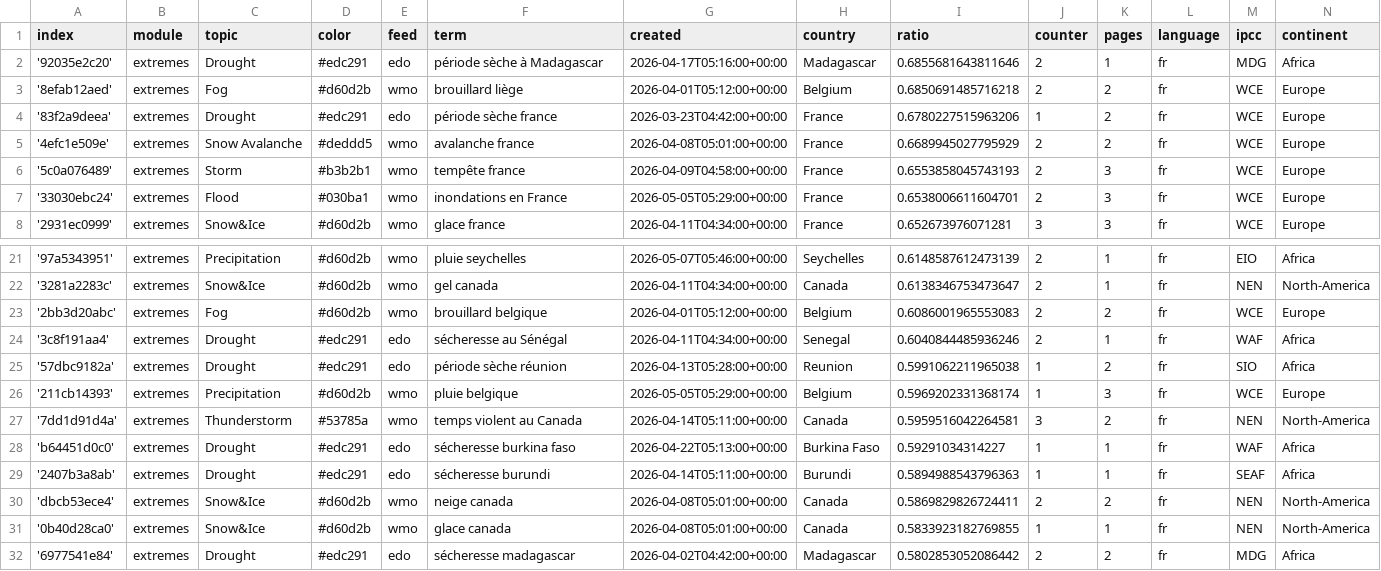
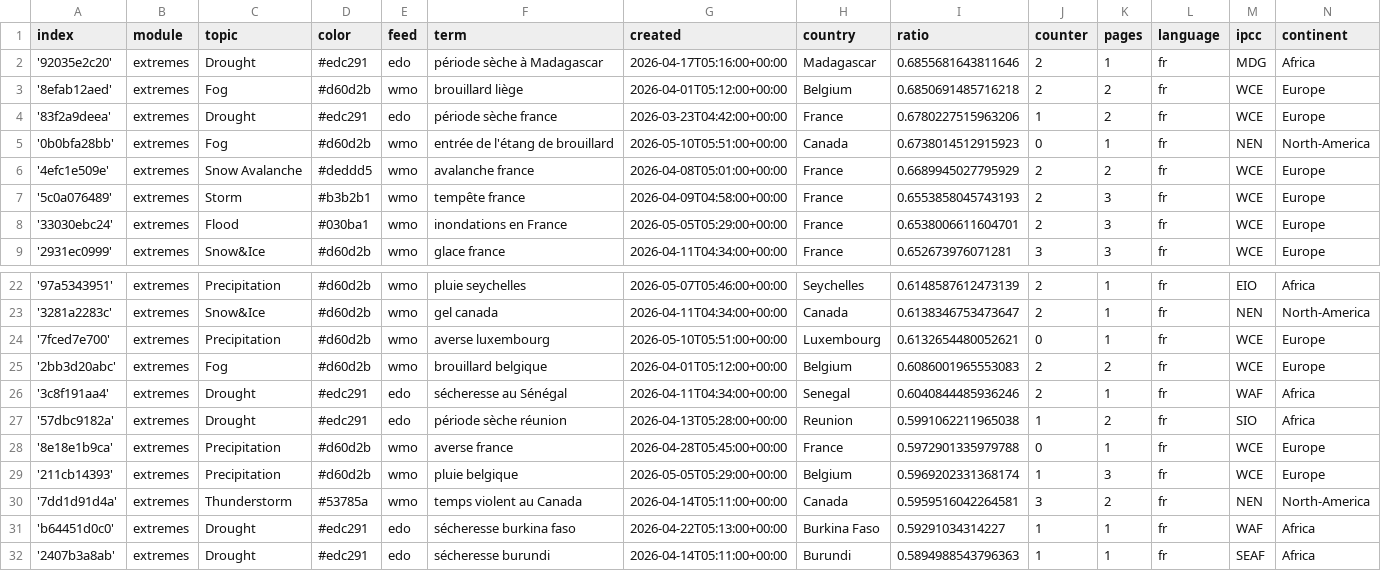
Before and after one commit to TinoH91news/frenchExtremes, a CSV file: terms.csv, drawn as a sheet; only a part is shown, gaps mark what is left out; the shorter side is filled out with more unchanged rows; the diff names each change by its address in the sheet, - before the commit and + after, or states it on an @@ line.

Commit message:
Commit from GitHub Actions (import:0.0)

```diff
--- a/terms.csv
+++ b/terms.csv
+row 5: '0b0bfa28bb' | extremes | Fog | #d60d2b | wmo | entrée de l'étang de brouillard | 2026-05-10T05:51:00+00:00 | Canada | 0.6738014512915923 | 0 | 1 | fr | NEN | North-America
+row 24: '7fced7e700' | extremes | Precipitation | #d60d2b | wmo | averse luxembourg | 2026-05-10T05:51:00+00:00 | Luxembourg | 0.6132654480052621 | 0 | 1 | fr | WCE | Europe
+row 28: '8e18e1b9ca' | extremes | Precipitation | #d60d2b | wmo | averse france | 2026-04-28T05:45:00+00:00 | France | 0.5972901335979788 | 0 | 1 | fr | WCE | Europe
```
